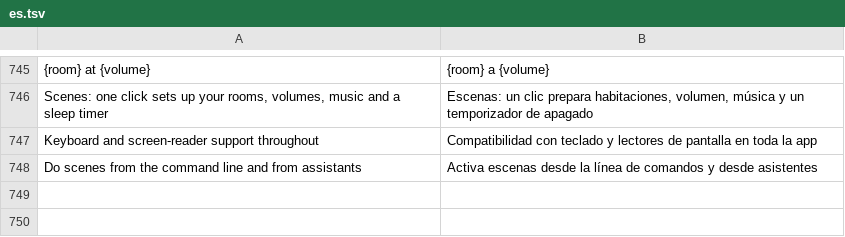
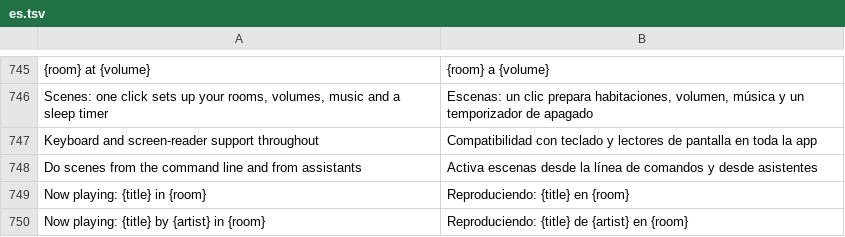
Before and after one commit to ChrispyGee/Roomtone, a TSV file: locales/es.tsv, drawn as a sheet; only a part is shown, gaps mark what is left out; the diff names each change by its address in the sheet, - before the commit and + after, or states it on an @@ line.

```diff
--- a/locales/es.tsv
+++ b/locales/es.tsv
+row 749: Now playing: {title} in {room} | Reproduciendo: {title} en {room}
+row 750: Now playing: {title} by {artist} in {room} | Reproduciendo: {title} de {artist} en {room}
```
Also changed, not shown: locales/de.tsv, locales/fr.tsv, 8 other files.
